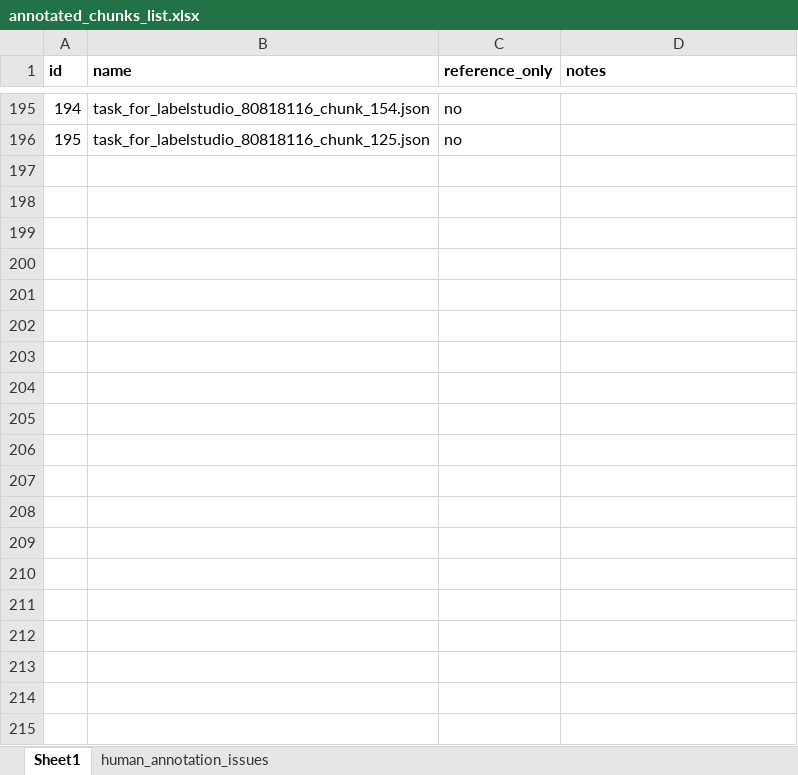
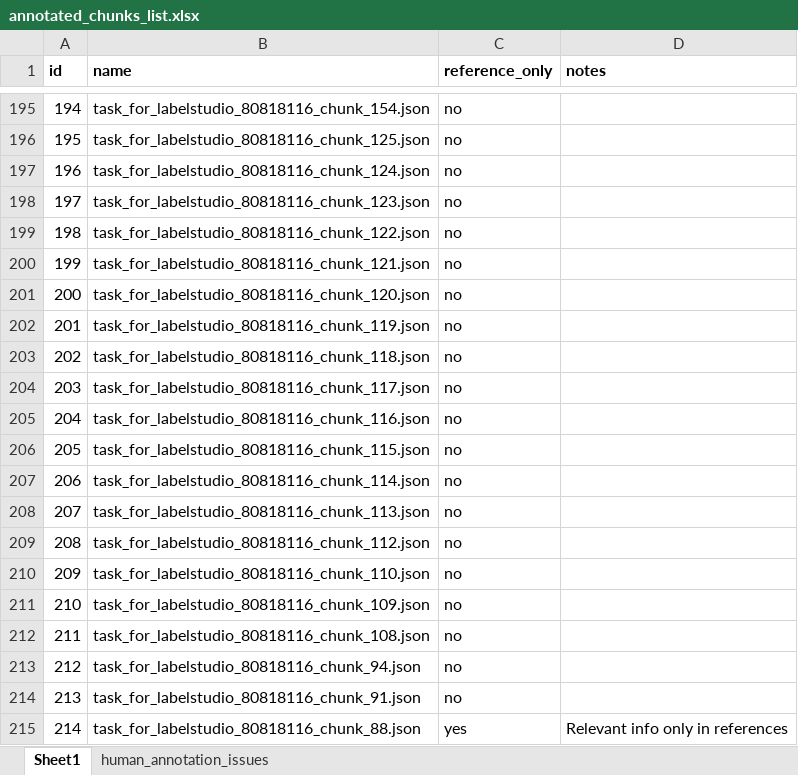
Before and after one commit to alrichardbollans/MiningMedicinalTaxa, an Excel workbook: annotated_data/top_10_medicinal_hits/annotations/manually_annotated_chunks/annotated_chunks_list.xlsx, sheet Sheet1, drawn as a sheet; only a part is shown, gaps mark what is left out; values as stored, in another font and other column widths than the file's, no borders; the diff covers the shown part only; the diff names each change by its address in the sheet, - before the commit and + after, or states it on an @@ line.

Commit message:
Update manual annotations

```diff
--- a/annotated_data/top_10_medicinal_hits/annotations/manually_annotated_chunks/annotated_chunks_list.xlsx (sheet Sheet1)
+++ b/annotated_data/top_10_medicinal_hits/annotations/manually_annotated_chunks/annotated_chunks_list.xlsx (sheet Sheet1)
+row 197: 196 | task_for_labelstudio_80818116_chunk_124.json | no
+row 198: 197 | task_for_labelstudio_80818116_chunk_123.json | no
+row 199: 198 | task_for_labelstudio_80818116_chunk_122.json | no
+row 200: 199 | task_for_labelstudio_80818116_chunk_121.json | no
+row 201: 200 | task_for_labelstudio_80818116_chunk_120.json | no
+row 202: 201 | task_for_labelstudio_80818116_chunk_119.json | no
+row 203: 202 | task_for_labelstudio_80818116_chunk_118.json | no
+row 204: 203 | task_for_labelstudio_80818116_chunk_117.json | no
+row 205: 204 | task_for_labelstudio_80818116_chunk_116.json | no
+row 206: 205 | task_for_labelstudio_80818116_chunk_115.json | no
+row 207: 206 | task_for_labelstudio_80818116_chunk_114.json | no
+row 208: 207 | task_for_labelstudio_80818116_chunk_113.json | no
+row 209: 208 | task_for_labelstudio_80818116_chunk_112.json | no
+row 210: 209 | task_for_labelstudio_80818116_chunk_110.json | no
+row 211: 210 | task_for_labelstudio_80818116_chunk_109.json | no
+row 212: 211 | task_for_labelstudio_80818116_chunk_108.json | no
+row 213: 212 | task_for_labelstudio_80818116_chunk_94.json | no
+row 214: 213 | task_for_labelstudio_80818116_chunk_91.json | no
+row 215: 214 | task_for_labelstudio_80818116_chunk_88.json | yes | Relevant info only in references
```
Also changed, not shown: 187 added rows elsewhere in this sheet, 1 other file.
